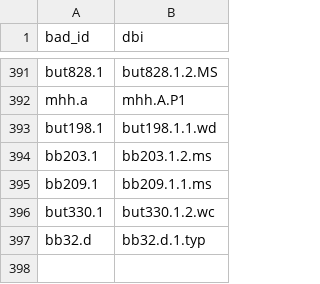
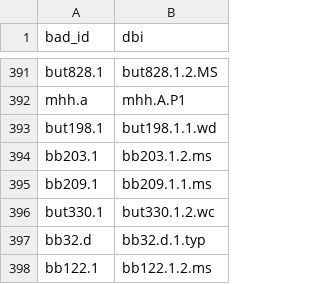
Before and after one commit to blakearchive/data, a CSV file: csv/copy-handprints.csv, drawn as a sheet; only a part is shown, gaps mark what is left out; the diff names each change by its address in the sheet, - before the commit and + after, or states it on an @@ line.

Commit message:
added bb122

```diff
--- a/csv/copy-handprints.csv
+++ b/csv/copy-handprints.csv
+row 398: bb122.1 | bb122.1.2.ms
```
